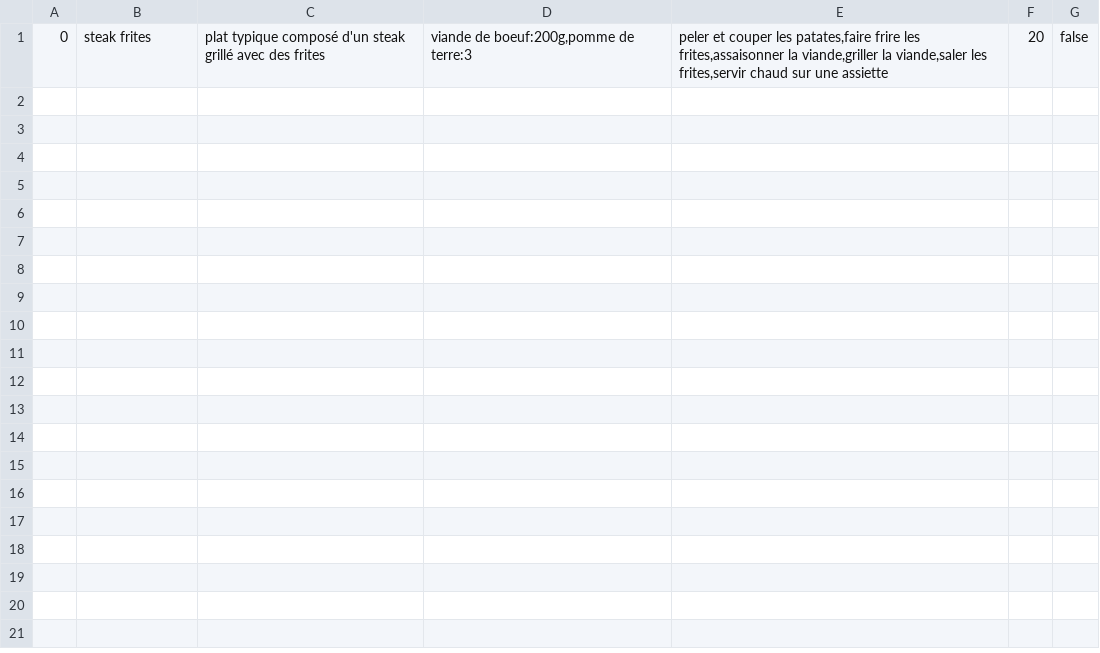
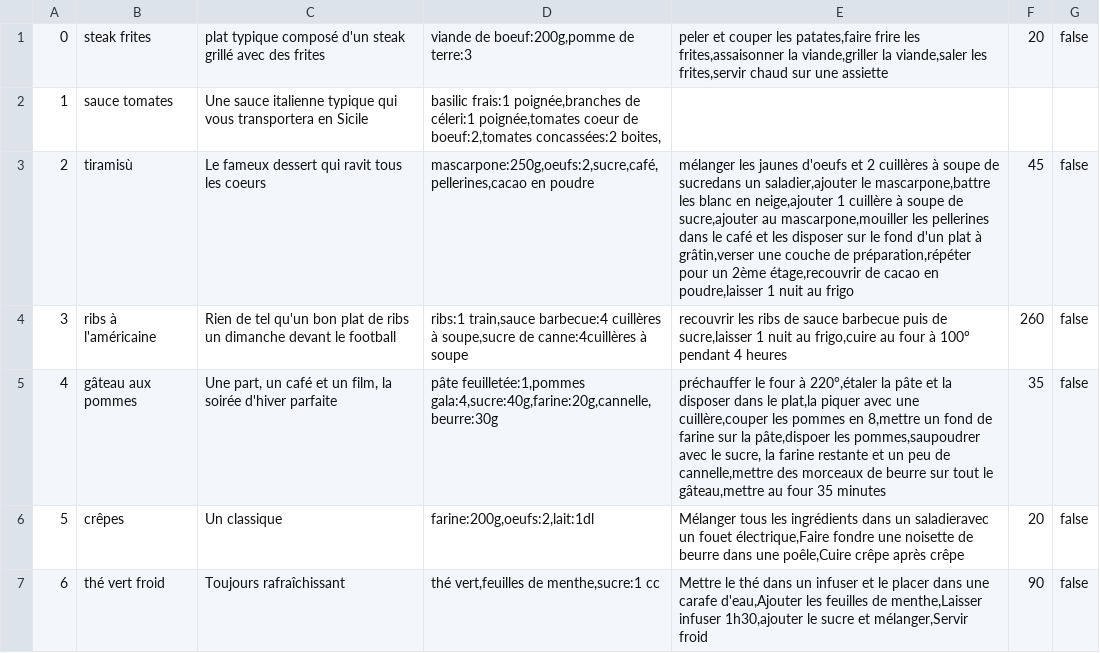
Before and after one commit to linois/MAC_Project, a CSV file: mac-bot-js/data/recipes.csv, drawn as a sheet.

Commit message:
Added new recipes

```diff
--- a/mac-bot-js/data/recipes.csv
+++ b/mac-bot-js/data/recipes.csv
@@ -1 +1,7 @@
 0,steak frites,plat typique composé d'un steak grillé avec des frites,"viande de boeuf:200g,pomme de terre:3","peler et couper les patates,faire frire les frites,assaisonner la viande,griller la viande,saler les frites,servir chaud sur une assiette",20,false
+1,sauce tomates,Une sauce italienne typique qui vous transportera en Sicile,"basilic frais:1 poignée,branches de céleri:1 poignée,tomates coeur de boeuf:2,tomates concassées:2 boites,","","",""
+2,tiramisù,Le fameux dessert qui ravit tous les coeurs,"mascarpone:250g,oeufs:2,sucre,café,pellerines,cacao en poudre","mélanger les jaunes d'oeufs et 2 cuillères à soupe de sucredans un saladier,ajouter le mascarpone,battre les blanc en neige,ajouter 1 cuillère à soupe de sucre,ajouter au mascarpone,mouiller les pellerines dans le café et les disposer sur le fond d'un plat à grâtin,verser une couche de préparation,répéter pour un 2ème étage,recouvrir de cacao en poudre,laisser 1 nuit au frigo",45,false
+3,ribs à l'américaine,Rien de tel qu'un bon plat de ribs un dimanche devant le football,"ribs:1 train,sauce barbecue:4 cuillères à soupe,sucre de canne:4cuillères à soupe","recouvrir les ribs de sauce barbecue puis de sucre,laisser 1 nuit au frigo,cuire au four à 100° pendant 4 heures",260,false
+4,gâteau aux pommes,"Une part, un café et un film, la soirée d'hiver parfaite","pâte feuilletée:1,pommes gala:4,sucre:40g,farine:20g,cannelle,beurre:30g","préchauffer le four à 220°,étaler la pâte et la disposer dans le plat,la piquer avec une cuillère,couper les pommes en 8,mettre un fond de farine sur la pâte,dispoer les pommes,saupoudrer avec le sucre, la farine restante et un peu de cannelle,mettre des morceaux de beurre sur tout le gâteau,mettre au four 35 minutes",35,false
+5,crêpes,Un classique,"farine:200g,oeufs:2,lait:1dl","Mélanger tous les ingrédients dans un saladieravec un fouet électrique,Faire fondre une noisette de beurre dans une poêle,Cuire crêpe après crêpe",20,false
+6,thé vert froid,Toujours rafraîchissant,"thé vert,feuilles de menthe,sucre:1 cc","Mettre le thé dans un infuser et le placer dans une carafe d'eau,Ajouter les feuilles de menthe,Laisser infuser 1h30,ajouter le sucre et mélanger,Servir froid",90,false
```
